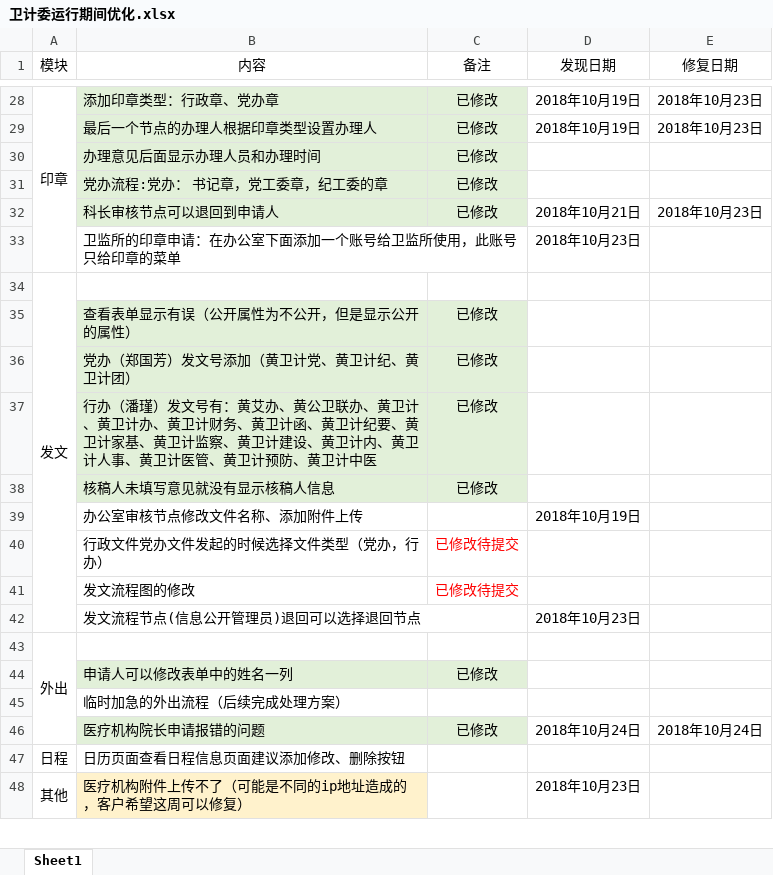
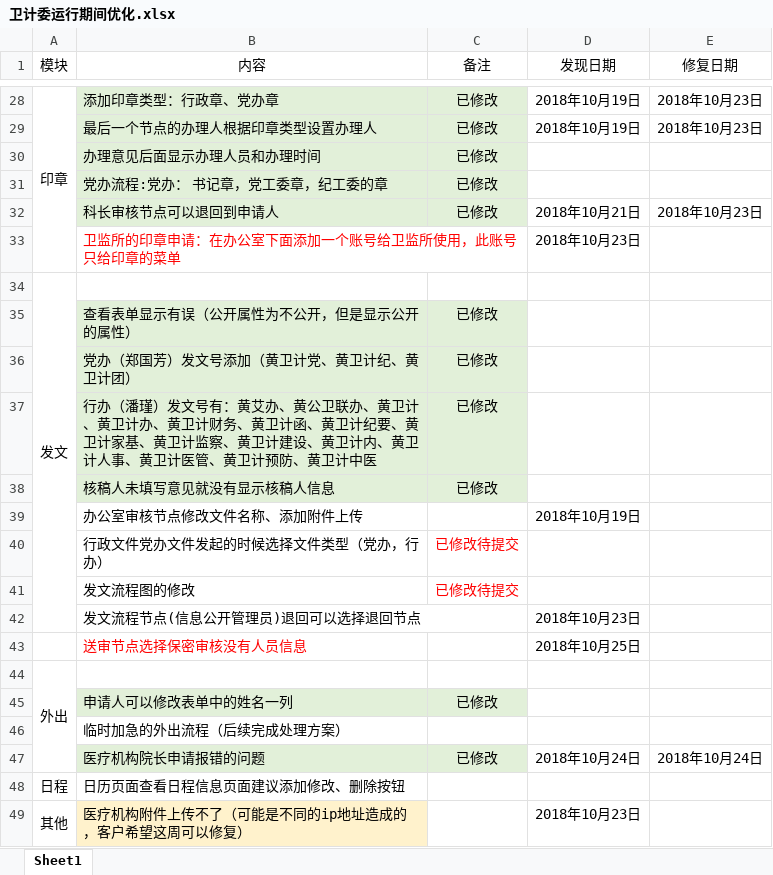
Before and after one commit to michaelhu3291/mygit, an Excel workbook: 黄浦卫计委OA/卫计委运行期间优化.xlsx, sheet Sheet1, drawn as a sheet; only a part is shown, gaps mark what is left out; values as stored, in another font and other column widths than the file's, no borders; conditional formats not drawn; the diff names each change by its address in the sheet, - before the commit and + after, or states it on an @@ line.

Commit message:
卫监所申请印章账号添加，发文送审节点选择保密审核人没有信息：修复级别【高】字体为红色

```diff
--- a/黄浦卫计委OA/卫计委运行期间优化.xlsx (sheet Sheet1)
+++ b/黄浦卫计委OA/卫计委运行期间优化.xlsx (sheet Sheet1)
-B33 text colour: black
+B33 text colour: #FF0000
+row 43:  | 送审节点选择保密审核没有人员信息 |  | 2018年10月25日
```
